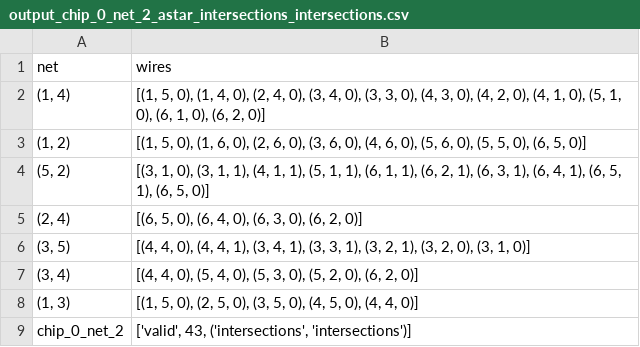
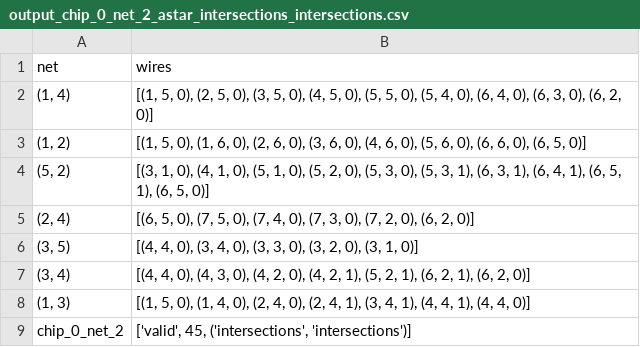
Before and after one commit to Amy13977784/Chip-Champs, a CSV file: output/output_chip_0_net_2_astar_intersections_intersections.csv, drawn as a sheet.

```diff
--- a/output/output_chip_0_net_2_astar_intersections_intersections.csv
+++ b/output/output_chip_0_net_2_astar_intersections_intersections.csv
@@ -1,9 +1,9 @@
 net,wires
-"(1, 4)","[(1, 5, 0), (1, 4, 0), (2, 4, 0), (3, 4, 0), (3, 3, 0), (4, 3, 0), (4, 2, 0), (4, 1, 0), (5, 1, 0), (6, 1, 0), (6, 2, 0)]"
-"(1, 2)","[(1, 5, 0), (1, 6, 0), (2, 6, 0), (3, 6, 0), (4, 6, 0), (5, 6, 0), (5, 5, 0), (6, 5, 0)]"
-"(5, 2)","[(3, 1, 0), (3, 1, 1), (4, 1, 1), (5, 1, 1), (6, 1, 1), (6, 2, 1), (6, 3, 1), (6, 4, 1), (6, 5, 1), (6, 5, 0)]"
-"(2, 4)","[(6, 5, 0), (6, 4, 0), (6, 3, 0), (6, 2, 0)]"
-"(3, 5)","[(4, 4, 0), (4, 4, 1), (3, 4, 1), (3, 3, 1), (3, 2, 1), (3, 2, 0), (3, 1, 0)]"
-"(3, 4)","[(4, 4, 0), (5, 4, 0), (5, 3, 0), (5, 2, 0), (6, 2, 0)]"
-"(1, 3)","[(1, 5, 0), (2, 5, 0), (3, 5, 0), (4, 5, 0), (4, 4, 0)]"
-chip_0_net_2,"['valid', 43, ('intersections', 'intersections')]"
+"(1, 4)","[(1, 5, 0), (2, 5, 0), (3, 5, 0), (4, 5, 0), (5, 5, 0), (5, 4, 0), (6, 4, 0), (6, 3, 0), (6, 2, 0)]"
+"(1, 2)","[(1, 5, 0), (1, 6, 0), (2, 6, 0), (3, 6, 0), (4, 6, 0), (5, 6, 0), (6, 6, 0), (6, 5, 0)]"
+"(5, 2)","[(3, 1, 0), (4, 1, 0), (5, 1, 0), (5, 2, 0), (5, 3, 0), (5, 3, 1), (6, 3, 1), (6, 4, 1), (6, 5, 1), (6, 5, 0)]"
+"(2, 4)","[(6, 5, 0), (7, 5, 0), (7, 4, 0), (7, 3, 0), (7, 2, 0), (6, 2, 0)]"
+"(3, 5)","[(4, 4, 0), (3, 4, 0), (3, 3, 0), (3, 2, 0), (3, 1, 0)]"
+"(3, 4)","[(4, 4, 0), (4, 3, 0), (4, 2, 0), (4, 2, 1), (5, 2, 1), (6, 2, 1), (6, 2, 0)]"
+"(1, 3)","[(1, 5, 0), (1, 4, 0), (2, 4, 0), (2, 4, 1), (3, 4, 1), (4, 4, 1), (4, 4, 0)]"
+chip_0_net_2,"['valid', 45, ('intersections', 'intersections')]"
```
Also changed, not shown: output/output_chip_0_net_2_astar_gates_gates.csv, output/output_chip_0_net_2_astar_intersections_gates.csv, 8 other files.
